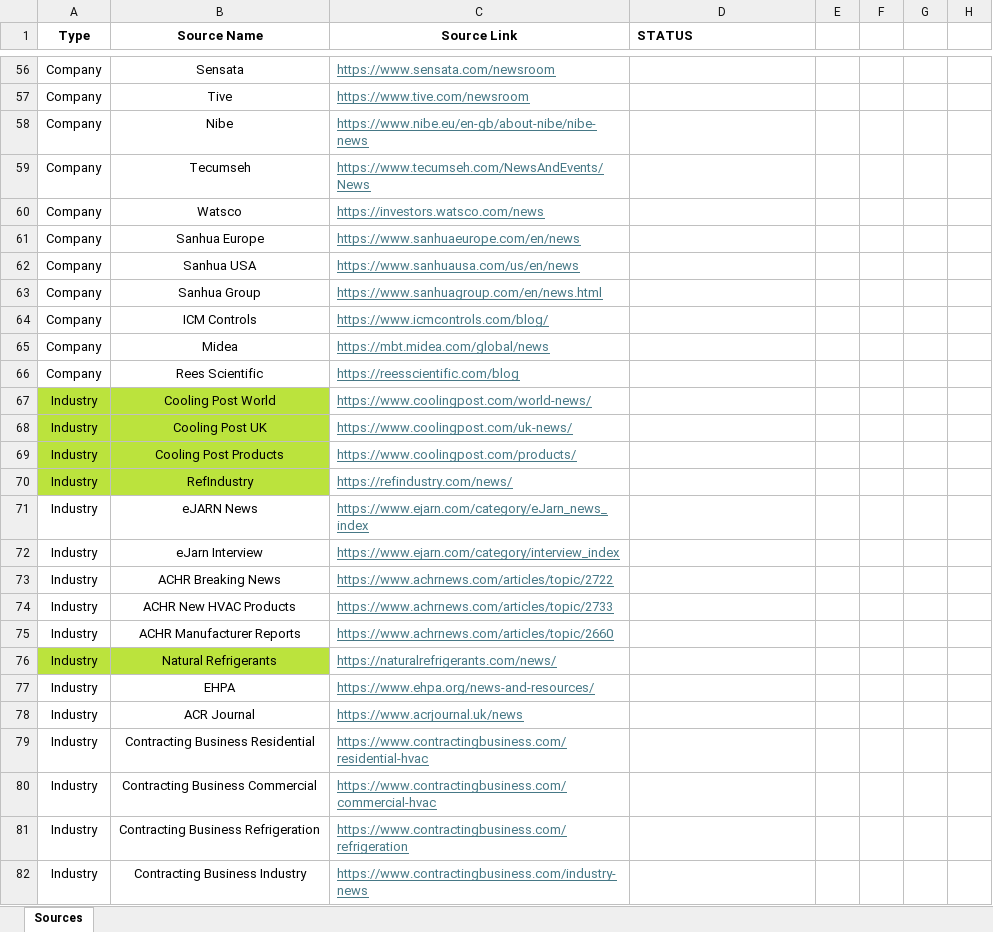
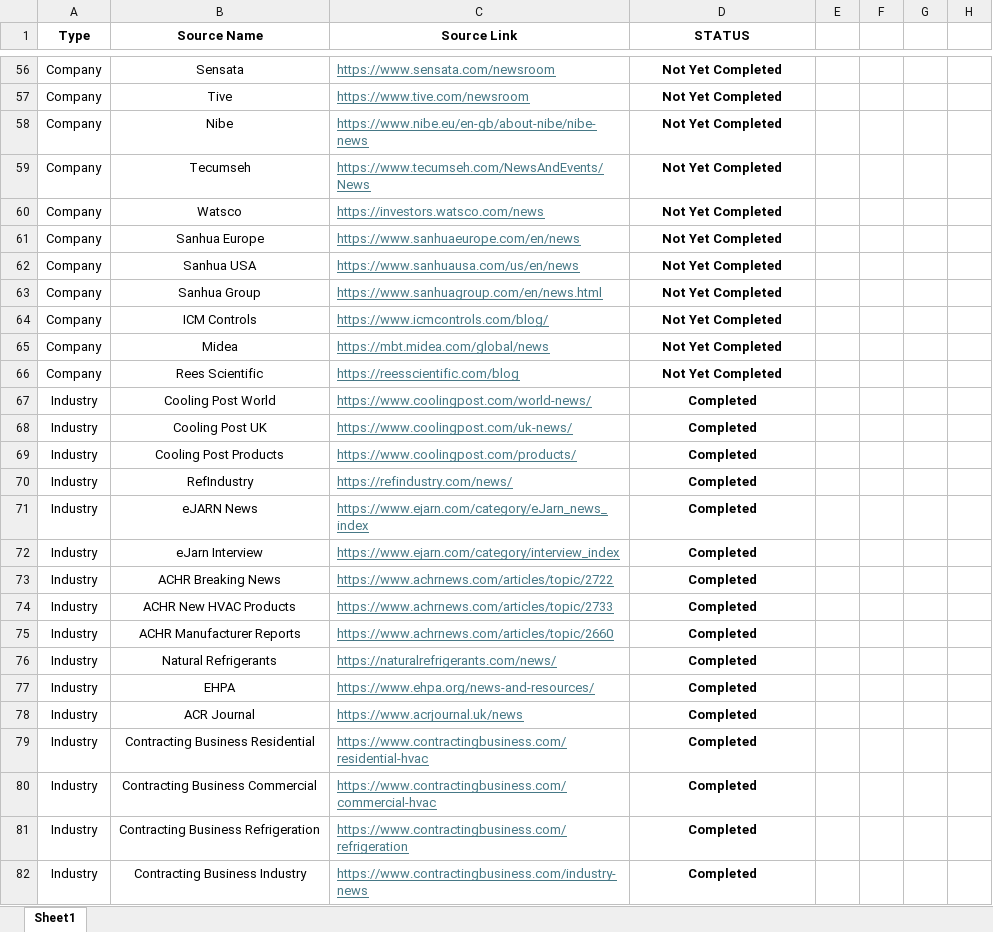
Before and after one commit to ivan-sanjuan/HVAC_News_Scraper, an Excel workbook: assets/Sources.xlsx, sheet Sheet1, drawn as a sheet; only a part is shown, gaps mark what is left out; values as stored, in another font and other column widths than the file's, no borders; conditional formats not drawn; the diff covers the shown part only; the diff names each change by its address in the sheet, - before the commit and + after, or states it on an @@ line.

```diff
--- a/assets/Sources.xlsx (sheet Sheet1)
+++ b/assets/Sources.xlsx (sheet Sheet1)
-sheet tab: Sources
+sheet tab: Sheet1
-D1 alignment: left
+D1 alignment: center
-D56:D66 (STATUS): (empty)
+D56:D66 (STATUS): Not Yet Completed
-A67:B70 fill: #BBE33D
+A67:B70 fill: none
-D67:D82 (STATUS): (empty)
+D67:D82 (STATUS): Completed
-A76:B76 fill: #BBE33D
+A76:B76 fill: none
```
Also changed, not shown: 79 edited cells and cell formats elsewhere in this sheet, 12 other files.
